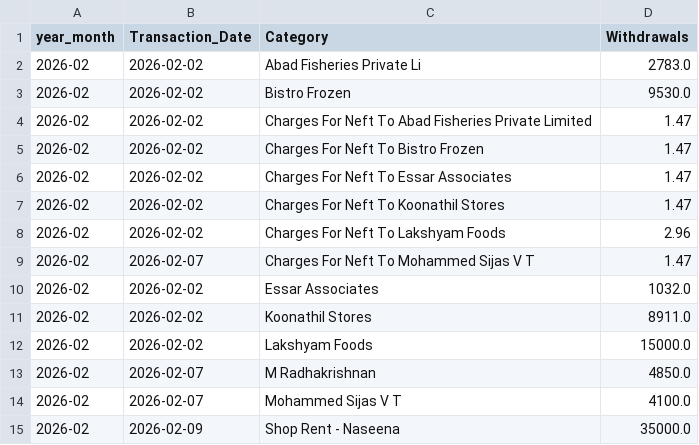
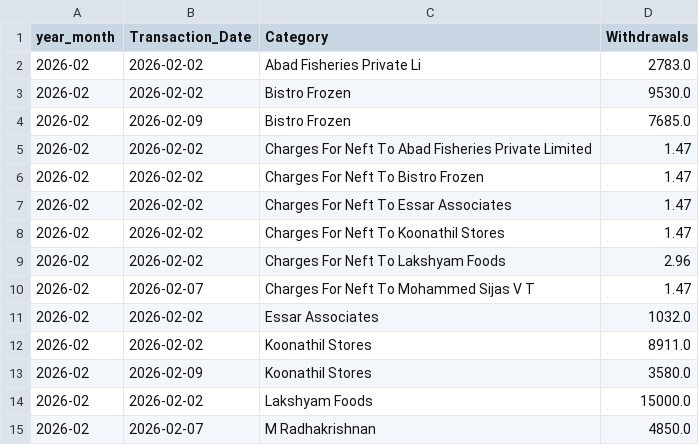
Before and after one commit to arjunotp/Dashboard, a CSV file: bank_transactions.csv, drawn as a sheet; only a part is shown; the shorter side is filled out with more unchanged rows; the diff names each change by its address in the sheet, - before the commit and + after, or states it on an @@ line.

Commit message:
Upload CSV bank_transactions.csv

```diff
--- a/bank_transactions.csv
+++ b/bank_transactions.csv
+row 4: 2026-02 | 2026-02-09 | Bistro Frozen | 7685.0
+row 13: 2026-02 | 2026-02-09 | Koonathil Stores | 3580.0
```
